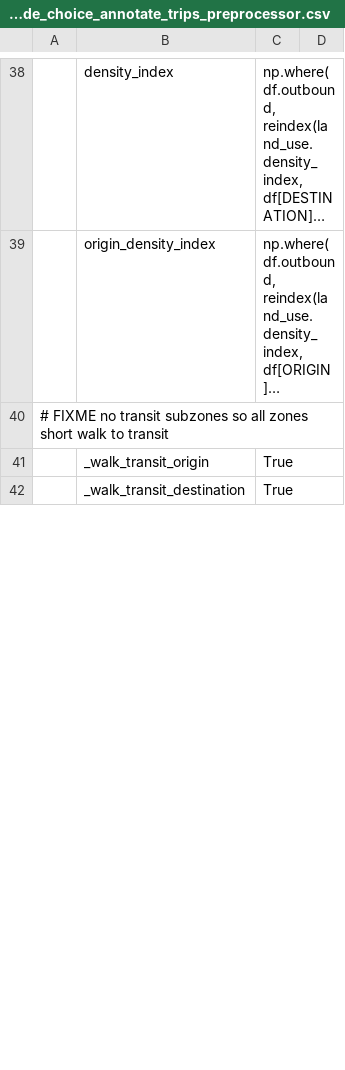
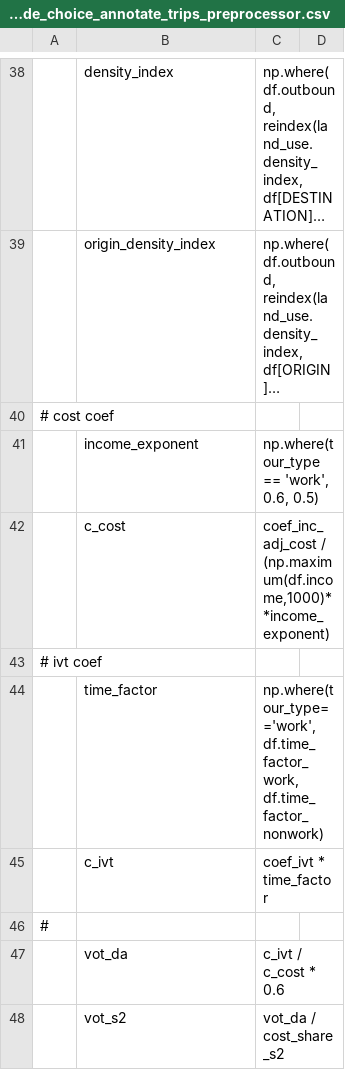
Before and after one commit to psrc/psrc_activitysim, a CSV file: configs_dev/trip_mode_choice_annotate_trips_preprocessor.csv, drawn as a sheet; only a part is shown, gaps mark what is left out; long unchanged cells end in …; removed rows and columns are numbered as before the commit, all else as after; the diff covers the shown part only; the diff names each change by its address in the sheet, - before the commit and + after, or states it on an @@ line.

```diff
--- a/configs_dev/trip_mode_choice_annotate_trips_preprocessor.csv
+++ b/configs_dev/trip_mode_choice_annotate_trips_preprocessor.csv
-A40: # FIXME no transit subzones so all zones short walk to transit
+A40: # cost coef
-row 41:  | _walk_transit_origin | True
-row 42:  | _walk_transit_destination | True
+row 41:  | income_exponent | np.where(tour_type == 'work', 0.6, 0.5)
+row 42:  | c_cost | coef_inc_adj_cost / (np.maximum(df.income,1000)**income_exponent)
+row 43: # ivt coef
+row 44:  | time_factor | np.where(tour_type=='work', df.time_factor_work, df.time_factor_nonwork)
+row 45:  | c_ivt | coef_ivt * time_factor
+row 46: #
+row 47:  | vot_da | c_ivt / c_cost * 0.6
+row 48:  | vot_s2 | vot_da / cost_share_s2
```
Also changed, not shown: 26 added rows, 11 removed rows, 4 moved rows and 3 edited cells elsewhere in this file, configs_dev/trip_mode_choice.csv, configs_dev/trip_mode_choice_coefficients.csv, 2 other files.
